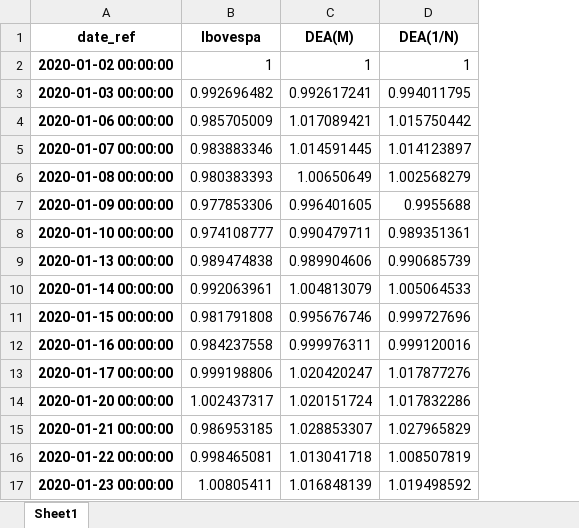
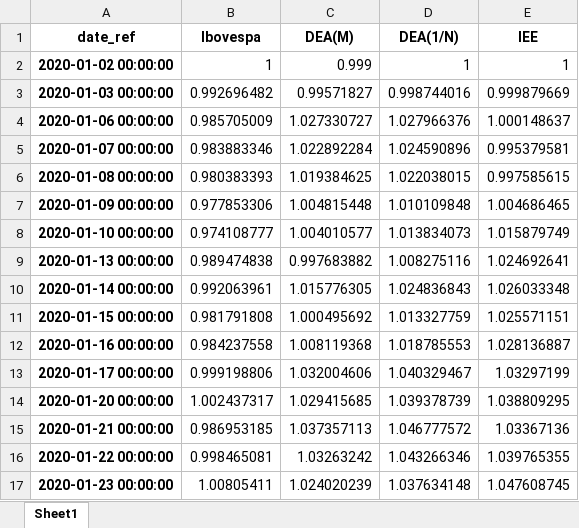
Before and after one commit to francisconetodata/dea-analysis-mestrado-code-app, an Excel workbook: resultado_simu.xlsx, sheet Sheet1, drawn as a sheet; only a part is shown; values as stored, in another font and other column widths than the file's, no borders; the diff covers the shown part only; the diff names each change by its address in the sheet, - before the commit and + after, or states it on an @@ line.

```diff
--- a/resultado_simu.xlsx (sheet Sheet1)
+++ b/resultado_simu.xlsx (sheet Sheet1)
+column E (IEE), rows 2-17: 1 | 0.999879669 | 1.000148637 | 0.995379581 | 0.997585615 | 1.004686465 | 1.015879749 | 1.024692641 | 1.026033348 | 1.025571151 | 1.028136887 | 1.03297199 | 1.038809295 | 1.03367136 | 1.039765355 | 1.047608745
-C2 (DEA(M)): 1
+C2 (DEA(M)): 0.999
-C3 (DEA(M)): 0.992617241
+C3 (DEA(M)): 0.99571827
-D3 (DEA(1/N)): 0.994011795
+D3 (DEA(1/N)): 0.998744016
-C4 (DEA(M)): 1.017089421
+C4 (DEA(M)): 1.027330727
-D4 (DEA(1/N)): 1.015750442
+D4 (DEA(1/N)): 1.027966376
-C5 (DEA(M)): 1.014591445
+C5 (DEA(M)): 1.022892284
-D5 (DEA(1/N)): 1.014123897
+D5 (DEA(1/N)): 1.024590896
-C6 (DEA(M)): 1.00650649
+C6 (DEA(M)): 1.019384625
-D6 (DEA(1/N)): 1.002568279
+D6 (DEA(1/N)): 1.022038015
-C7 (DEA(M)): 0.996401605
+C7 (DEA(M)): 1.004815448
-D7 (DEA(1/N)): 0.9955688
+D7 (DEA(1/N)): 1.010109848
-C8 (DEA(M)): 0.990479711
+C8 (DEA(M)): 1.004010577
-D8 (DEA(1/N)): 0.989351361
+D8 (DEA(1/N)): 1.013834073
-C9 (DEA(M)): 0.989904606
+C9 (DEA(M)): 0.997683882
-D9 (DEA(1/N)): 0.990685739
+D9 (DEA(1/N)): 1.008275116
-C10 (DEA(M)): 1.004813079
+C10 (DEA(M)): 1.015776305
-D10 (DEA(1/N)): 1.005064533
+D10 (DEA(1/N)): 1.024836843
-C11 (DEA(M)): 0.995676746
+C11 (DEA(M)): 1.000495692
-D11 (DEA(1/N)): 0.999727696
+D11 (DEA(1/N)): 1.013327759
-C12 (DEA(M)): 0.999976311
+C12 (DEA(M)): 1.008119368
-D12 (DEA(1/N)): 0.999120016
+D12 (DEA(1/N)): 1.018785553
-C13 (DEA(M)): 1.020420247
+C13 (DEA(M)): 1.032004606
-D13 (DEA(1/N)): 1.017877276
+D13 (DEA(1/N)): 1.040329467
-C14 (DEA(M)): 1.020151724
+C14 (DEA(M)): 1.029415685
-D14 (DEA(1/N)): 1.017832286
+D14 (DEA(1/N)): 1.039378739
-C15 (DEA(M)): 1.028853307
+C15 (DEA(M)): 1.037357113
-D15 (DEA(1/N)): 1.027965829
+D15 (DEA(1/N)): 1.046777572
-C16 (DEA(M)): 1.013041718
+C16 (DEA(M)): 1.03263242
-D16 (DEA(1/N)): 1.008507819
+D16 (DEA(1/N)): 1.043266346
-C17 (DEA(M)): 1.016848139
+C17 (DEA(M)): 1.024020239
-D17 (DEA(1/N)): 1.019498592
+D17 (DEA(1/N)): 1.037634148
```
Also changed, not shown: 958 edited cells elsewhere in this sheet, var/tmp/django_cache/report_dea_0.xlsx, var/tmp/django_cache/report_dea_1.xlsx, 8 other files.
